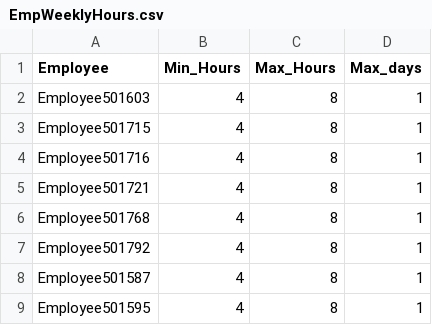
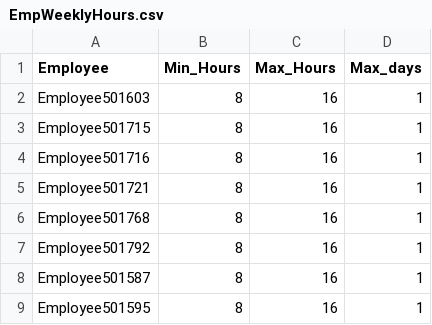
Before and after one commit to hasalfernando/kronos-scheduling-optimization, a CSV file: 15th/Data/Weekly/EmpWeeklyHours.csv, drawn as a sheet.

Commit message:
Employee eligibility constraints (10th and 11th) working fine with main constraints

```diff
--- a/15th/Data/Weekly/EmpWeeklyHours.csv
+++ b/15th/Data/Weekly/EmpWeeklyHours.csv
@@ -1,9 +1,9 @@
 Employee,Min_Hours,Max_Hours,Max_days
-Employee501603,4,8,1
-Employee501715,4,8,1
-Employee501716,4,8,1
-Employee501721,4,8,1
-Employee501768,4,8,1
-Employee501792,4,8,1
-Employee501587,4,8,1
-Employee501595,4,8,1
+Employee501603,8,16,1
+Employee501715,8,16,1
+Employee501716,8,16,1
+Employee501721,8,16,1
+Employee501768,8,16,1
+Employee501792,8,16,1
+Employee501587,8,16,1
+Employee501595,8,16,1
```
Also changed, not shown: 15th/Data/Weekly/Eligibility.csv, 12 other files.
